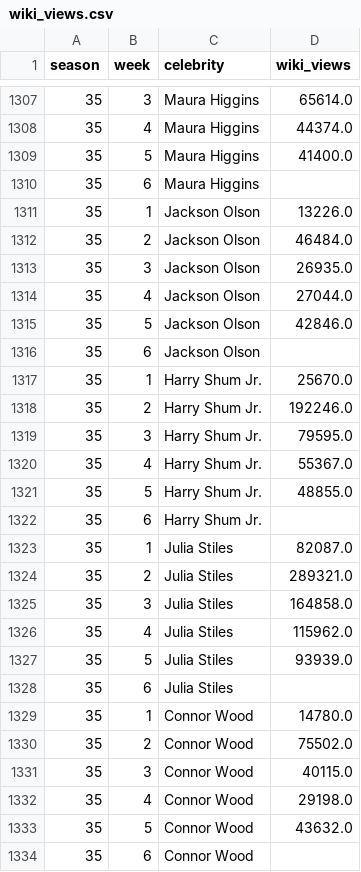
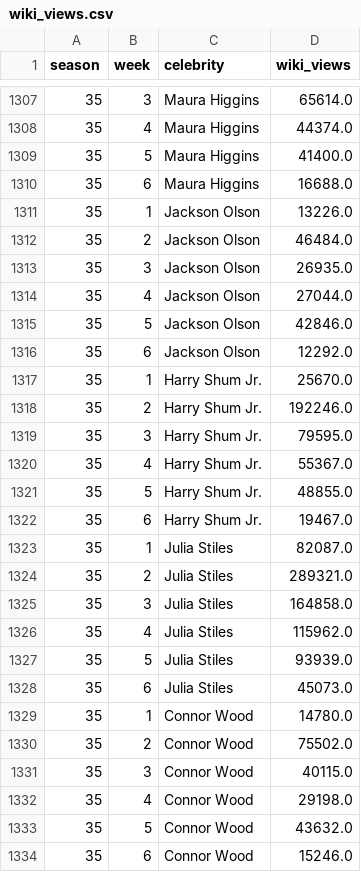
Before and after one commit to tvisham/dwts-elimination-predictor, a CSV file: data/wiki_views.csv, drawn as a sheet; only a part is shown, gaps mark what is left out; the diff covers the shown part only.

```diff
--- a/data/wiki_views.csv
+++ b/data/wiki_views.csv
@@ -1309,3 +1309,3 @@ season,week,celebrity,wiki_views
 35,5,Maura Higgins,41400.0
-35,6,Maura Higgins,
+35,6,Maura Higgins,16688.0
 35,1,Jackson Olson,13226.0
@@ -1315,3 +1315,3 @@ season,week,celebrity,wiki_views
 35,5,Jackson Olson,42846.0
-35,6,Jackson Olson,
+35,6,Jackson Olson,12292.0
 35,1,Harry Shum Jr.,25670.0
@@ -1321,3 +1321,3 @@ season,week,celebrity,wiki_views
 35,5,Harry Shum Jr.,48855.0
-35,6,Harry Shum Jr.,
+35,6,Harry Shum Jr.,19467.0
 35,1,Julia Stiles,82087.0
@@ -1327,3 +1327,3 @@ season,week,celebrity,wiki_views
 35,5,Julia Stiles,93939.0
-35,6,Julia Stiles,
+35,6,Julia Stiles,45073.0
 35,1,Connor Wood,14780.0
@@ -1333,2 +1333,2 @@ season,week,celebrity,wiki_views
 35,5,Connor Wood,43632.0
-35,6,Connor Wood,
+35,6,Connor Wood,15246.0
```
Also changed, not shown: 5 edited cells elsewhere in this file, data/social_live.csv, 34 other files.
